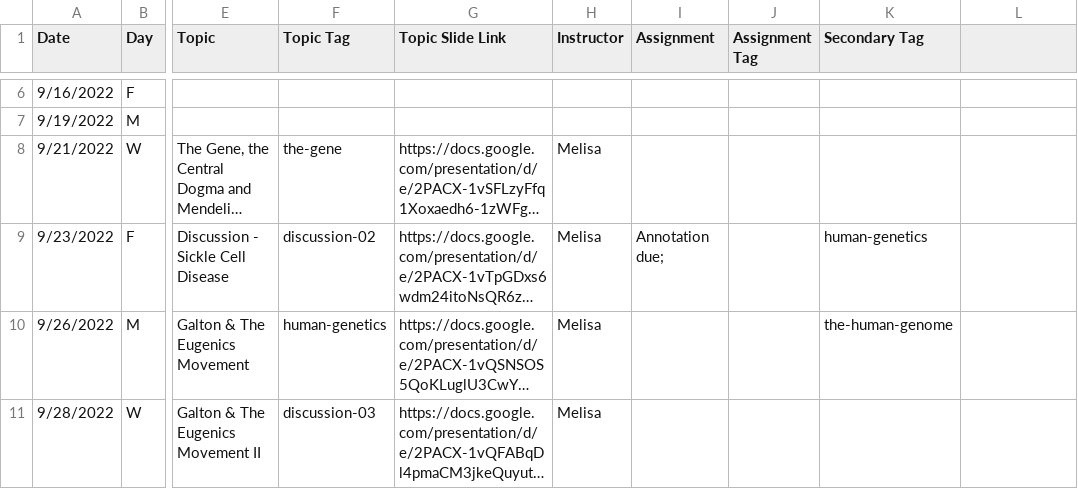
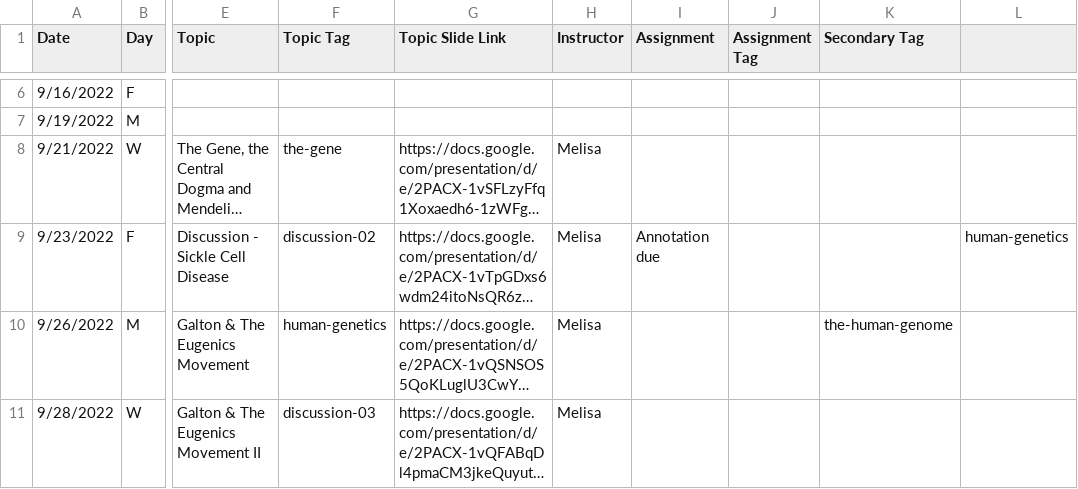
Before and after one commit to bu-bioinfo/bf510, a CSV file: _data/schedule.csv, drawn as a sheet; only a part is shown, gaps mark what is left out; long unchanged cells end in …; the diff names each change by its address in the sheet, - before the commit and + after, or states it on an @@ line.

Commit message:
Update schedule.csv

```diff
--- a/_data/schedule.csv
+++ b/_data/schedule.csv
-I9 (Assignment): Annotation due;
+I9 (Assignment): Annotation due
-K9 (Secondary Tag): human-genetics
+K9 (Secondary Tag): (empty)
-L9: (empty)
+L9: human-genetics
```
